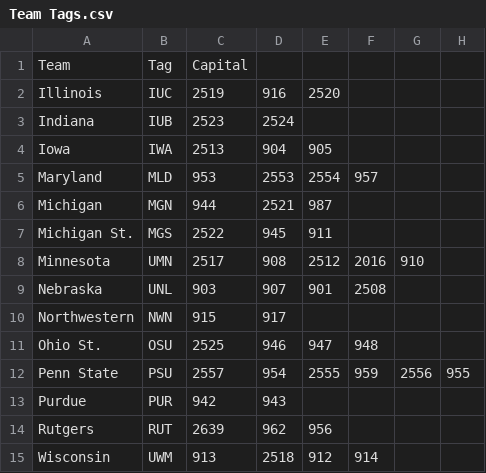
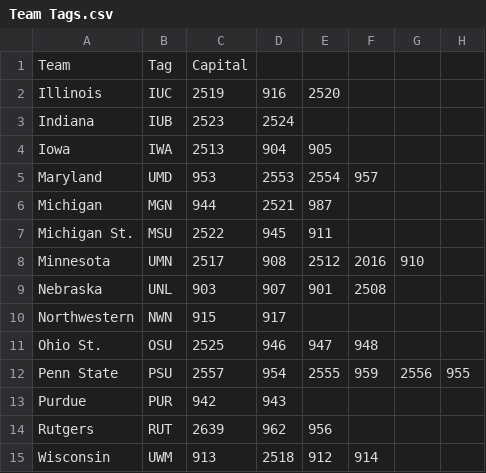
Before and after one commit to wang4918/EU4-CFB-Mod, a CSV file: Team Tags.csv, drawn as a sheet.

```diff
--- a/Team Tags.csv
+++ b/Team Tags.csv
@@ -4,5 +4,5 @@ Indiana ,IUB,2523,2524,,,,
 Iowa,IWA,2513,904,905,,,
-Maryland,MLD,953,2553,2554,957,,
+Maryland,UMD,953,2553,2554,957,,
 Michigan,MGN,944,2521,987,,,
-Michigan St.,MGS,2522,945,911,,,
+Michigan St.,MSU,2522,945,911,,,
 Minnesota,UMN,2517,908,2512,2016,910,
```
Also changed, not shown: 4 other files.
